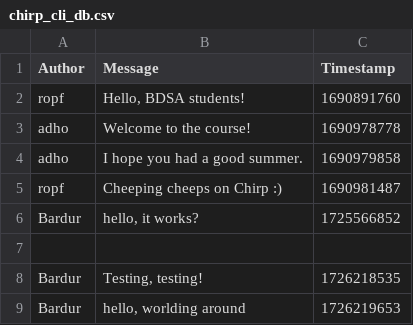
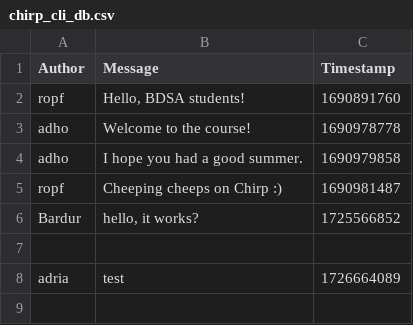
Before and after one commit to ITU-BDSA2024-GROUP3/Chirp, a CSV file: data/chirp_cli_db.csv, drawn as a sheet.

Commit message:
Gave up on the end to end test

```diff
--- a/data/chirp_cli_db.csv
+++ b/data/chirp_cli_db.csv
@@ -7,3 +7,2 @@ Bardur,"hello, it works?",1725566852
 
-Bardur,"Testing, testing!",1726218535
-Bardur,"hello, worlding around",1726219653
+adria,test,1726664089
```
Also changed, not shown: 2 other files.
